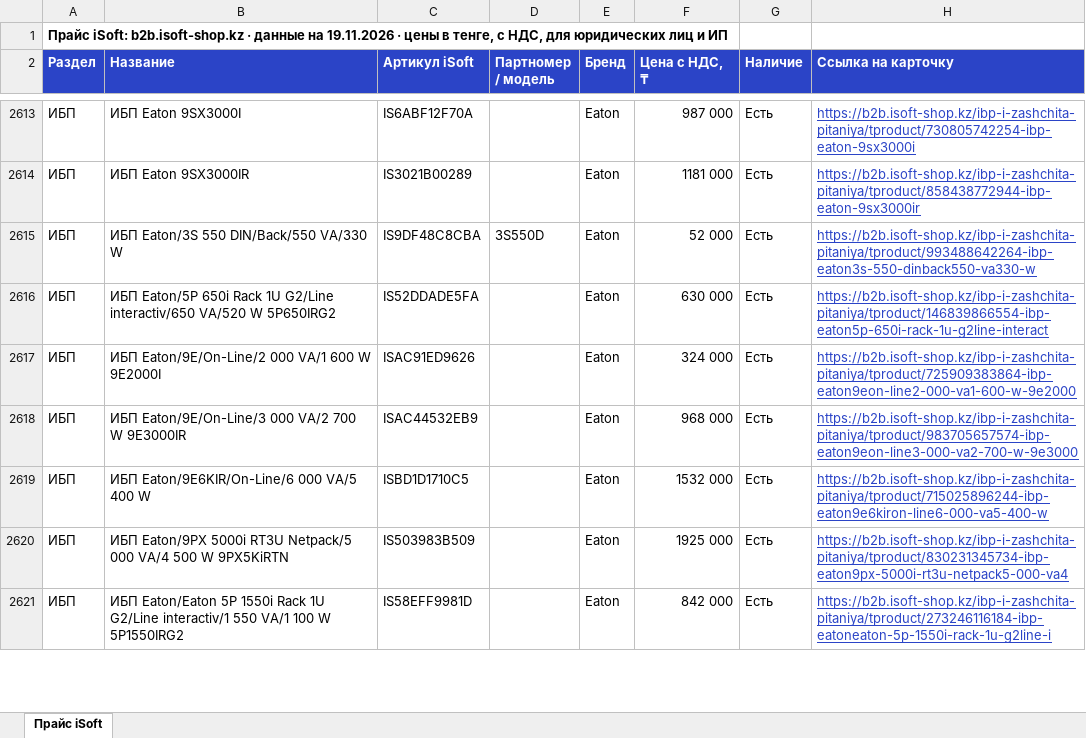
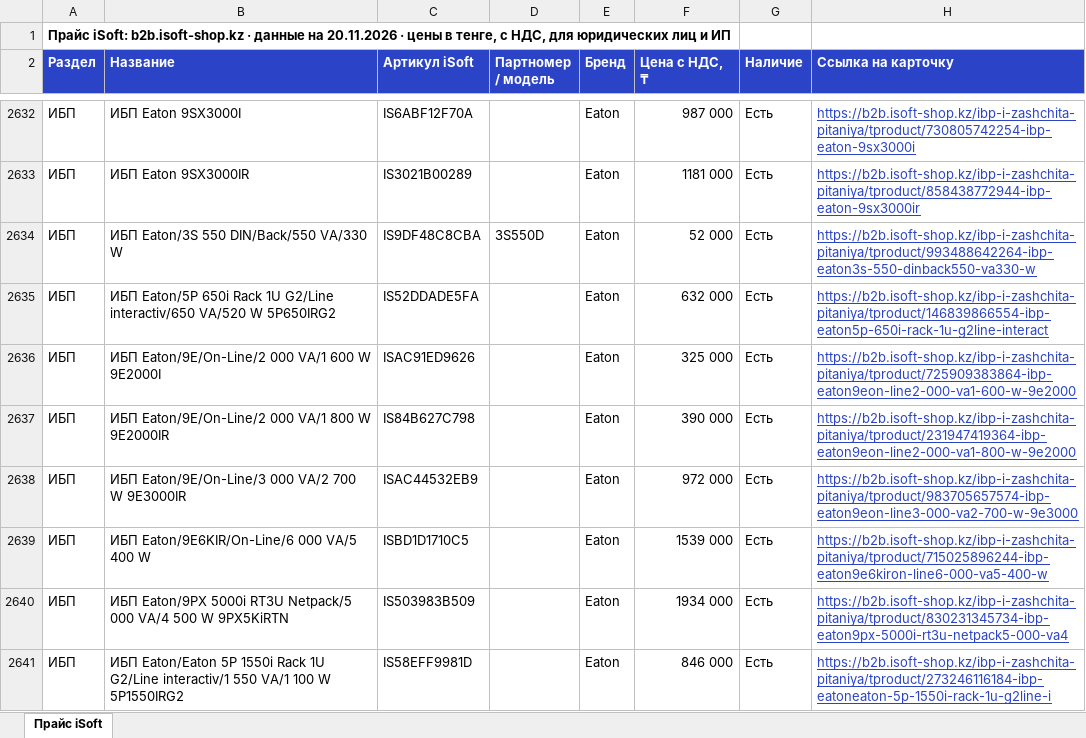
Before and after one commit to askhatjuve-ops/isoft-search, an Excel workbook: price-isoft.xlsx, sheet Прайс iSoft, drawn as a sheet; only a part is shown, gaps mark what is left out; values as stored, in another font and other column widths than the file's, no borders; addresses are those after the commit; the diff covers the shown part only; the diff names each change by its address in the sheet, - before the commit and + after, or states it on an @@ line.

```diff
--- a/price-isoft.xlsx (sheet Прайс iSoft)
+++ b/price-isoft.xlsx (sheet Прайс iSoft)
-A1 (Раздел): …данные на 19.11.2026 · цены…
+A1 (Раздел): …данные на 20.11.2026 · цены…
-F2635 (Цена с НДС, ₸): 630 000
+F2635 (Цена с НДС, ₸): 632 000
-F2636 (Цена с НДС, ₸): 324 000
+F2636 (Цена с НДС, ₸): 325 000
+row 2637: ИБП | ИБП Eaton/9E/On-Line/2 000 VA/1 800 W 9E2000IR | IS84B627C798 |  | Eaton | 390 000 | Есть | https://b2b.isoft-shop.kz/ibp-i-zashchita-pitaniya/tproduct/231947419364-ibp-eaton9eon-line2-000-va1-800-w-9e2000
-F2638 (Цена с НДС, ₸): 968 000
+F2638 (Цена с НДС, ₸): 972 000
-F2639 (Цена с НДС, ₸): 1532 000
+F2639 (Цена с НДС, ₸): 1539 000
-F2640 (Цена с НДС, ₸): 1925 000
+F2640 (Цена с НДС, ₸): 1934 000
-F2641 (Цена с НДС, ₸): 842 000
+F2641 (Цена с НДС, ₸): 846 000
```
Also changed, not shown: 83 added rows, 73 removed rows and 233 edited cells elsewhere in this sheet, 5 other files.
